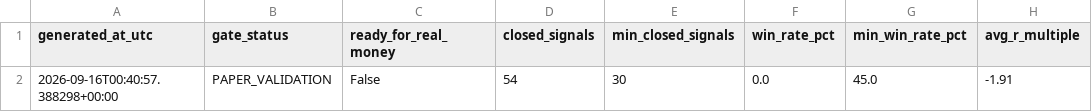
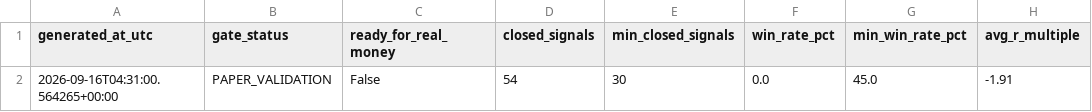
Before and after one commit to AmolBhosale1989/ai-market-scanner, a CSV file: dashboard-data/validation_gate.csv, drawn as a sheet; only a part is shown; the diff names each change by its address in the sheet, - before the commit and + after, or states it on an @@ line.

Commit message:
Update forward validation data [skip ci]

```diff
--- a/dashboard-data/validation_gate.csv
+++ b/dashboard-data/validation_gate.csv
-A2 (generated_at_utc): 2026-09-16T00:40:57.388298+00:00
+A2 (generated_at_utc): 2026-09-16T04:31:00.564265+00:00
```
Also changed, not shown: 2 other files.
